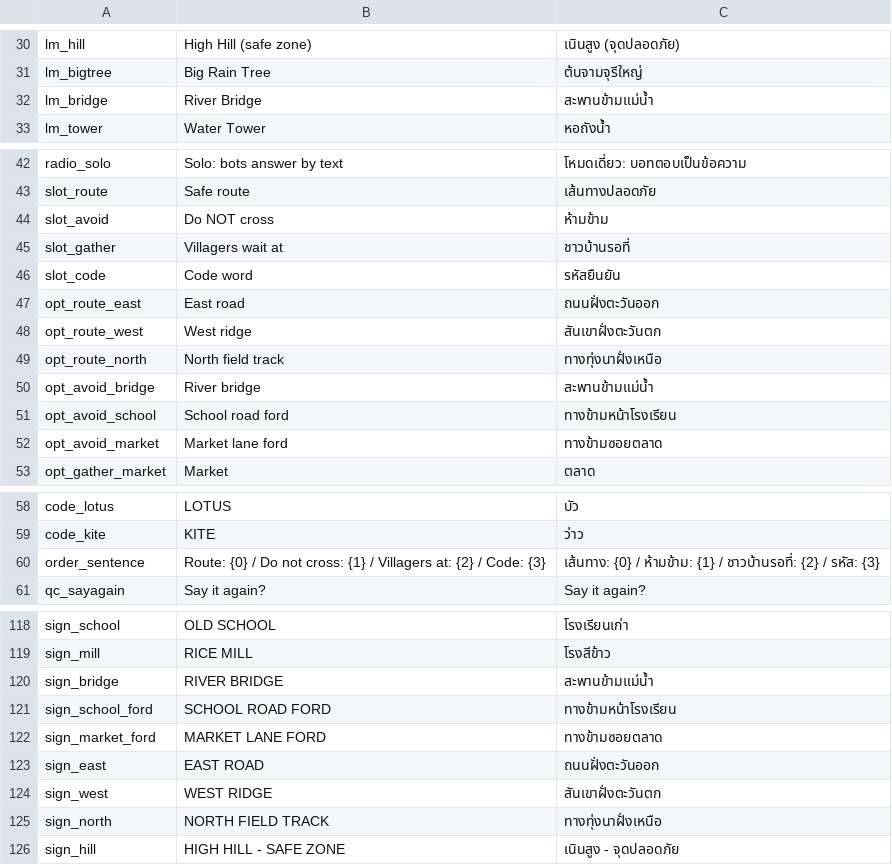
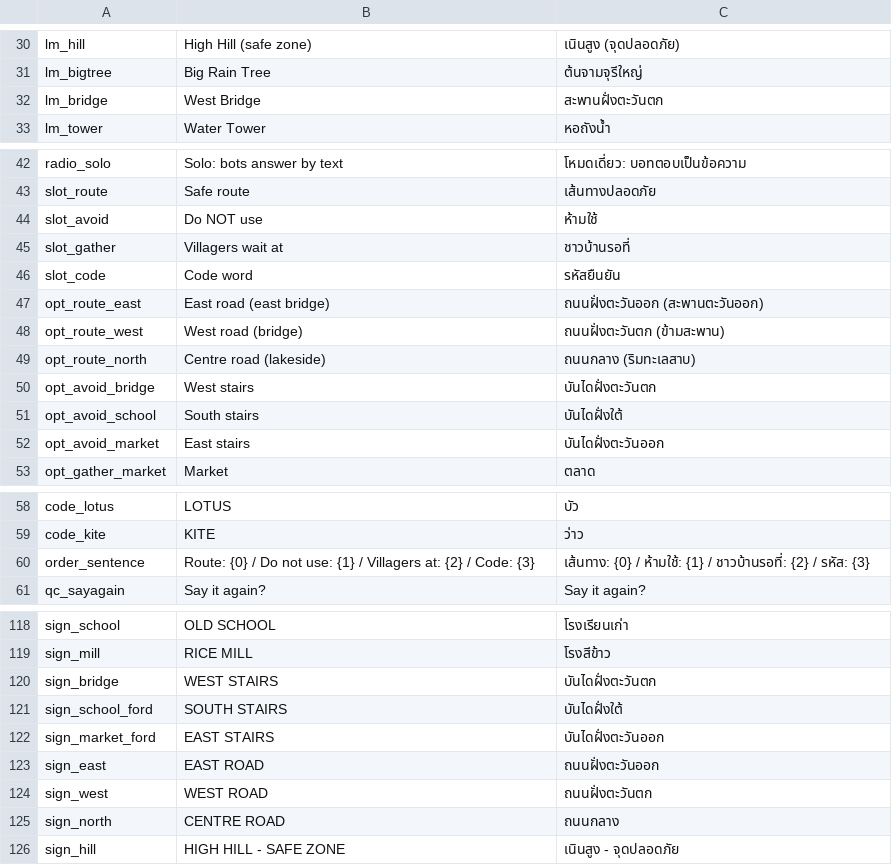
Before and after one commit to Nate1506/AFO, a CSV file: Assets/Resources/Localization/strings.csv, drawn as a sheet; only a part is shown, gaps mark what is left out.

```diff
--- a/Assets/Resources/Localization/strings.csv
+++ b/Assets/Resources/Localization/strings.csv
@@ -31,3 +31,3 @@ lm_hill,High Hill (safe zone),เนินสูง (จุดปลอดภั
 lm_bigtree,Big Rain Tree,ต้นจามจุรีใหญ่
-lm_bridge,River Bridge,สะพานข้ามแม่น้ำ
+lm_bridge,West Bridge,สะพานฝั่งตะวันตก
 lm_tower,Water Tower,หอถังน้ำ
@@ -43,11 +43,11 @@ radio_solo,Solo: bots answer by text,โหมดเดี่ยว: บอท
 slot_route,Safe route,เส้นทางปลอดภัย
-slot_avoid,Do NOT cross,ห้ามข้าม
+slot_avoid,Do NOT use,ห้ามใช้
 slot_gather,Villagers wait at,ชาวบ้านรอที่
 slot_code,Code word,รหัสยืนยัน
-opt_route_east,East road,ถนนฝั่งตะวันออก
-opt_route_west,West ridge,สันเขาฝั่งตะวันตก
-opt_route_north,North field track,ทางทุ่งนาฝั่งเหนือ
-opt_avoid_bridge,River bridge,สะพานข้ามแม่น้ำ
-opt_avoid_school,School road ford,ทางข้ามหน้าโรงเรียน
-opt_avoid_market,Market lane ford,ทางข้ามซอยตลาด
+opt_route_east,East road (east bridge),ถนนฝั่งตะวันออก (สะพานตะวันออก)
+opt_route_west,West road (bridge),ถนนฝั่งตะวันตก (ข้ามสะพาน)
+opt_route_north,Centre road (lakeside),ถนนกลาง (ริมทะเลสาบ)
+opt_avoid_bridge,West stairs,บันไดฝั่งตะวันตก
+opt_avoid_school,South stairs,บันไดฝั่งใต้
+opt_avoid_market,East stairs,บันไดฝั่งตะวันออก
 opt_gather_market,Market,ตลาด
@@ -59,3 +59,3 @@ code_lotus,LOTUS,บัว
 code_kite,KITE,ว่าว
-order_sentence,"Route: {0} / Do not cross: {1} / Villagers at: {2} / Code: {3}","เส้นทาง: {0} / ห้ามข้าม: {1} / ชาวบ้านรอที่: {2} / รหัส: {3}"
+order_sentence,"Route: {0} / Do not use: {1} / Villagers at: {2} / Code: {3}","เส้นทาง: {0} / ห้ามใช้: {1} / ชาวบ้านรอที่: {2} / รหัส: {3}"
 qc_sayagain,Say it again?,Say it again?
@@ -119,8 +119,8 @@ sign_school,OLD SCHOOL,โรงเรียนเก่า
 sign_mill,RICE MILL,โรงสีข้าว
-sign_bridge,RIVER BRIDGE,สะพานข้ามแม่น้ำ
-sign_school_ford,SCHOOL ROAD FORD,ทางข้ามหน้าโรงเรียน
-sign_market_ford,MARKET LANE FORD,ทางข้ามซอยตลาด
+sign_bridge,WEST STAIRS,บันไดฝั่งตะวันตก
+sign_school_ford,SOUTH STAIRS,บันไดฝั่งใต้
+sign_market_ford,EAST STAIRS,บันไดฝั่งตะวันออก
 sign_east,EAST ROAD,ถนนฝั่งตะวันออก
-sign_west,WEST RIDGE,สันเขาฝั่งตะวันตก
-sign_north,NORTH FIELD TRACK,ทางทุ่งนาฝั่งเหนือ
+sign_west,WEST ROAD,ถนนฝั่งตะวันตก
+sign_north,CENTRE ROAD,ถนนกลาง
 sign_hill,HIGH HILL - SAFE ZONE,เนินสูง - จุดปลอดภัย
```
Also changed, not shown: 6 other files.
